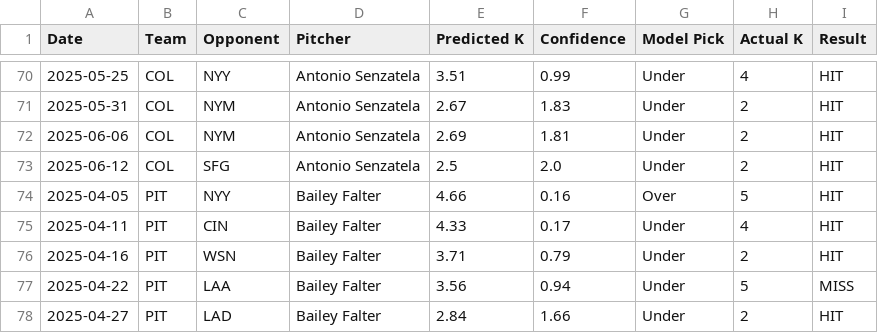
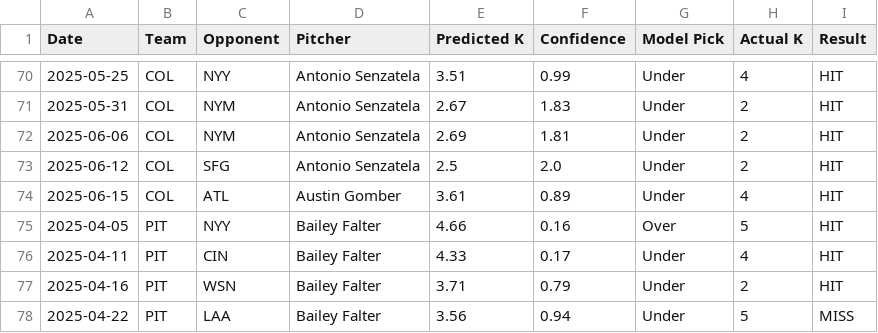
Before and after one commit to radgator13/pitcher-k-model, a CSV file: data/model_backfill_pitcher_ks.csv, drawn as a sheet; only a part is shown, gaps mark what is left out; the shorter side is filled out with more unchanged rows; the diff names each change by its address in the sheet, - before the commit and + after, or states it on an @@ line.

```diff
--- a/data/model_backfill_pitcher_ks.csv
+++ b/data/model_backfill_pitcher_ks.csv
+row 74: 2025-06-15 | COL | ATL | Austin Gomber | 3.61 | 0.89 | Under | 4 | HIT
```
Also changed, not shown: data/Stathead_2025_TeamBatting_Master.csv, data/Stathead_2025_TeamPitching_Master.csv, 18 other files.
